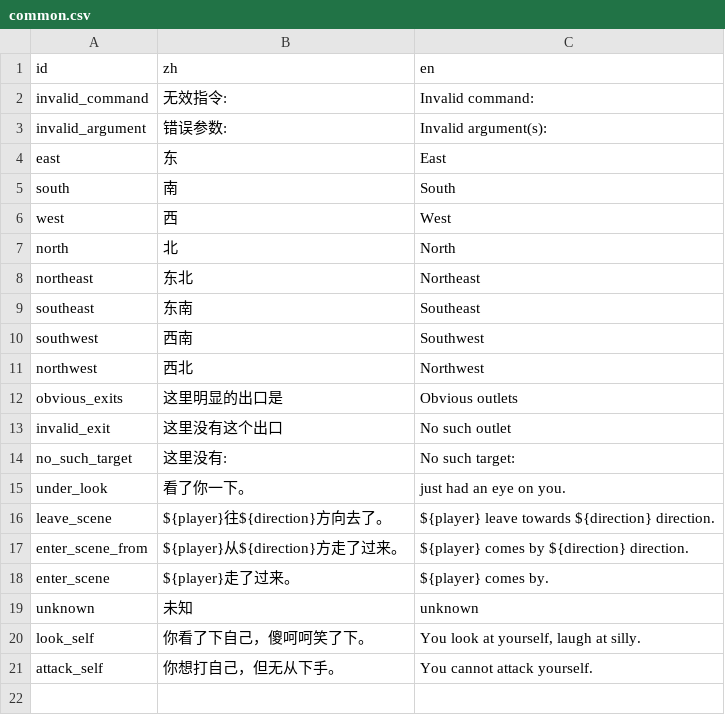
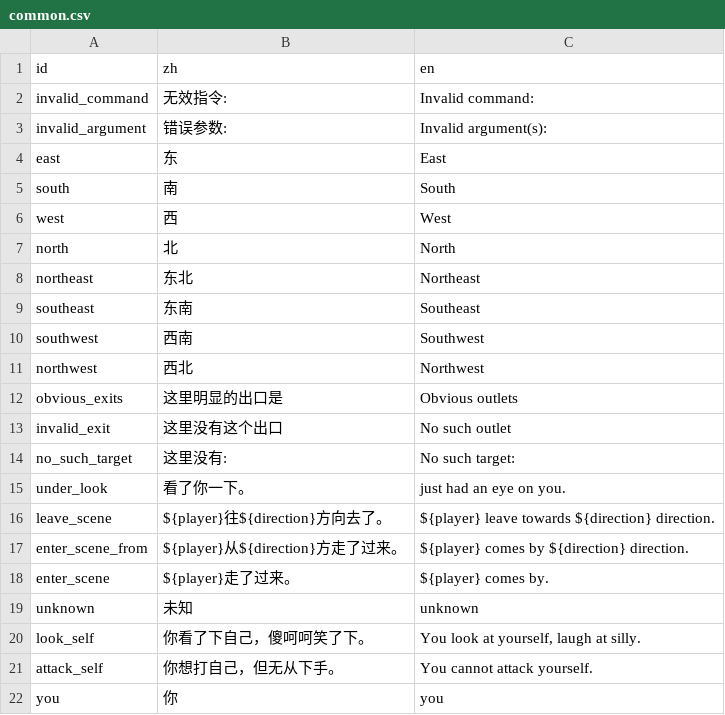
Before and after one commit to shuieryin/wechat_mud, a CSV file: priv/nls_server/common.csv, drawn as a sheet; the diff names each change by its address in the sheet, - before the commit and + after, or states it on an @@ line.

```diff
--- a/priv/nls_server/common.csv
+++ b/priv/nls_server/common.csv
+row 22: you | 你 | you
```
Also changed, not shown: priv/nls_server/skill_nls.csv, 18 other files.
